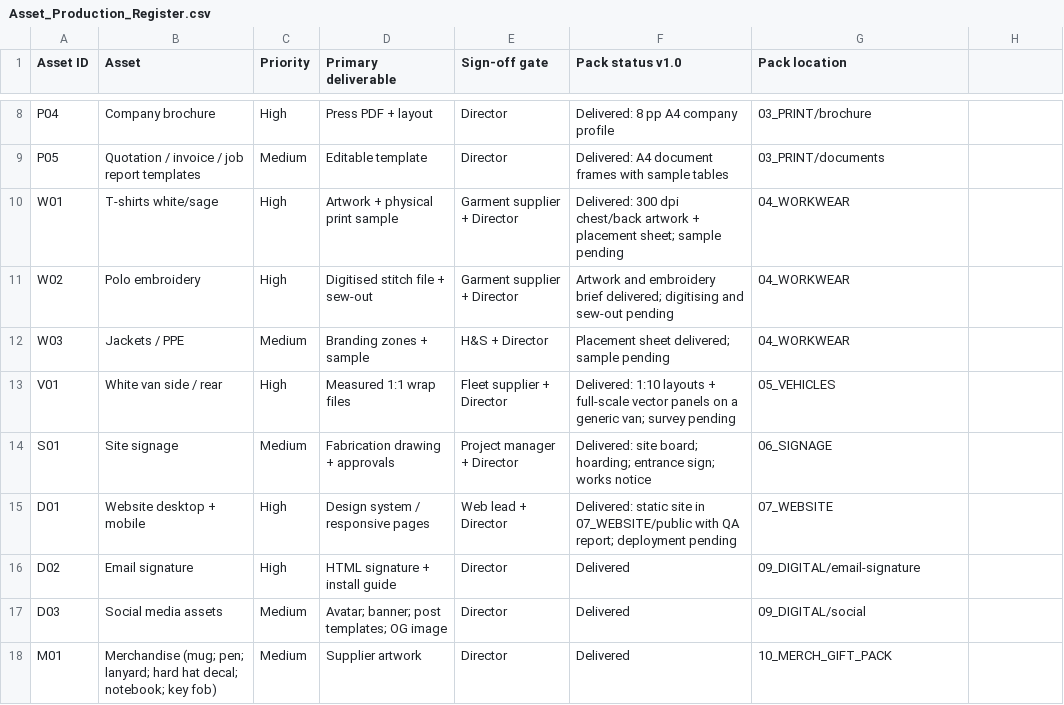
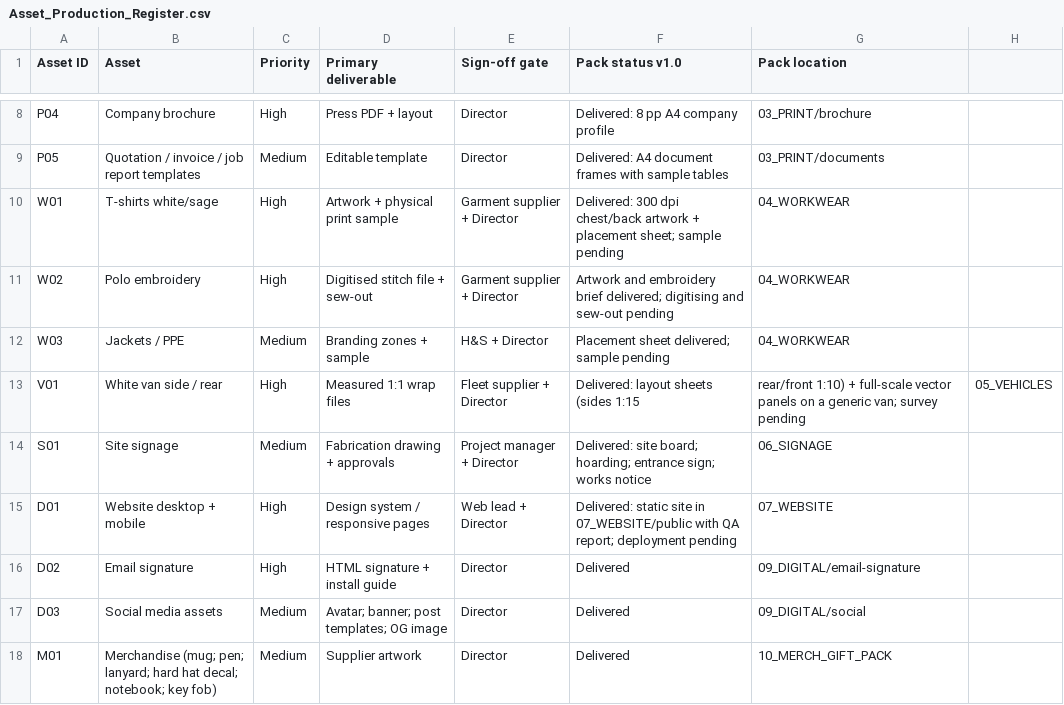
Before and after one commit to nicknicola182-maker/GBS-PM-Website, a CSV file: gbs-brand/08_APPROVALS/Asset_Production_Register.csv, drawn as a sheet; only a part is shown, gaps mark what is left out.

```diff
--- a/gbs-brand/08_APPROVALS/Asset_Production_Register.csv
+++ b/gbs-brand/08_APPROVALS/Asset_Production_Register.csv
@@ -12,3 +12,3 @@ W02,Polo embroidery,High,Digitised stitch file + sew-out,Garment supplier + Dire
 W03,Jackets / PPE,Medium,Branding zones + sample,H&S + Director,Placement sheet delivered; sample pending,04_WORKWEAR
-V01,White van side / rear,High,Measured 1:1 wrap files,Fleet supplier + Director,Delivered: 1:10 layouts + full-scale vector panels on a generic van; survey pending,05_VEHICLES
+V01,White van side / rear,High,Measured 1:1 wrap files,Fleet supplier + Director,Delivered: layout sheets (sides 1:15, rear/front 1:10) + full-scale vector panels on a generic van; survey pending,05_VEHICLES
 S01,Site signage,Medium,Fabrication drawing + approvals,Project manager + Director,Delivered: site board; hoarding; entrance sign; works notice,06_SIGNAGE
```
Also changed, not shown: 2 other files.
